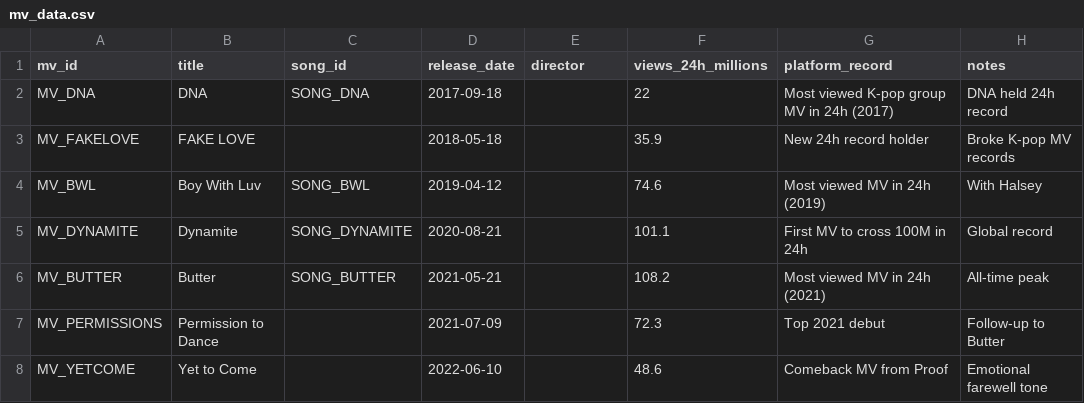
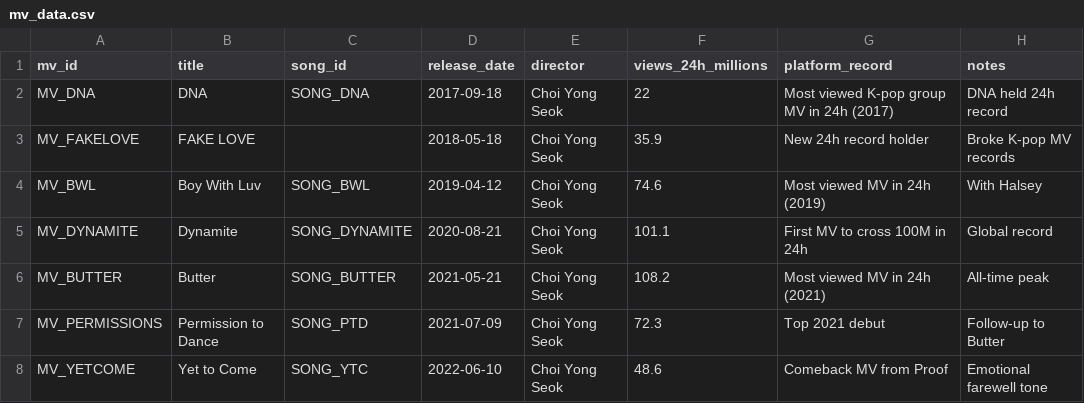
Before and after one commit to Deepikanag/bts-knowledge-graph, a CSV file: data/csv/mv_data.csv, drawn as a sheet.

```diff
--- a/data/csv/mv_data.csv
+++ b/data/csv/mv_data.csv
@@ -1,8 +1,8 @@
 mv_id,title,song_id,release_date,director,views_24h_millions,platform_record,notes
-MV_DNA,DNA,SONG_DNA,2017-09-18,,22,"Most viewed K-pop group MV in 24h (2017)","DNA held 24h record"
-MV_FAKELOVE,FAKE LOVE,,2018-05-18,,35.9,"New 24h record holder","Broke K-pop MV records"
-MV_BWL,Boy With Luv,SONG_BWL,2019-04-12,,74.6,"Most viewed MV in 24h (2019)","With Halsey"
-MV_DYNAMITE,Dynamite,SONG_DYNAMITE,2020-08-21,,101.1,"First MV to cross 100M in 24h","Global record"
-MV_BUTTER,Butter,SONG_BUTTER,2021-05-21,,108.2,"Most viewed MV in 24h (2021)","All-time peak"
-MV_PERMISSIONS,Permission to Dance,,2021-07-09,,72.3,"Top 2021 debut","Follow-up to Butter"
-MV_YETCOME,Yet to Come,,2022-06-10,,48.6,"Comeback MV from Proof","Emotional farewell tone"
+MV_DNA,DNA,SONG_DNA,2017-09-18,Choi Yong Seok,22,"Most viewed K-pop group MV in 24h (2017)","DNA held 24h record"
+MV_FAKELOVE,FAKE LOVE,,2018-05-18,Choi Yong Seok,35.9,"New 24h record holder","Broke K-pop MV records"
+MV_BWL,Boy With Luv,SONG_BWL,2019-04-12,Choi Yong Seok,74.6,"Most viewed MV in 24h (2019)","With Halsey"
+MV_DYNAMITE,Dynamite,SONG_DYNAMITE,2020-08-21,Choi Yong Seok,101.1,"First MV to cross 100M in 24h","Global record"
+MV_BUTTER,Butter,SONG_BUTTER,2021-05-21,Choi Yong Seok,108.2,"Most viewed MV in 24h (2021)","All-time peak"
+MV_PERMISSIONS,Permission to Dance,SONG_PTD,2021-07-09,Choi Yong Seok,72.3,"Top 2021 debut","Follow-up to Butter"
+MV_YETCOME,Yet to Come,SONG_YTC,2022-06-10,Choi Yong Seok,48.6,"Comeback MV from Proof","Emotional farewell tone"
```
Also changed, not shown: data/csv/albums.csv, data/csv/bts_donations.csv, 13 other files.
